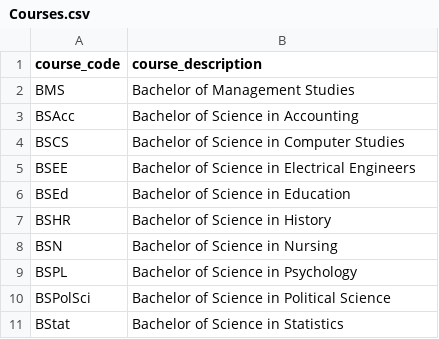
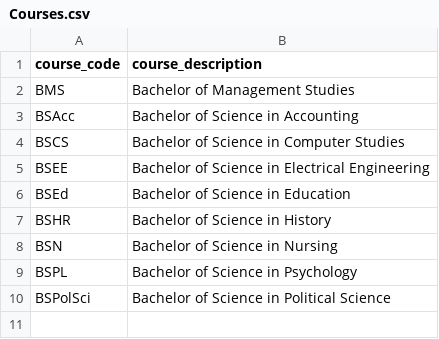
Before and after one commit to giosanchez-iit/ssis-new, a CSV file: Courses.csv, drawn as a sheet.

```diff
--- a/Courses.csv
+++ b/Courses.csv
@@ -4,3 +4,3 @@ BSAcc,Bachelor of Science in Accounting
 BSCS,Bachelor of Science in Computer Studies
-BSEE,Bachelor of Science in Electrical Engineers
+BSEE,Bachelor of Science in Electrical Engineering
 BSEd,Bachelor of Science in Education
@@ -10,2 +10 @@ BSPL,Bachelor of Science in Psychology
 BSPolSci,Bachelor of Science in Political Science
-BStat,Bachelor of Science in Statistics
```
Also changed, not shown: Students.csv, 2 other files.
